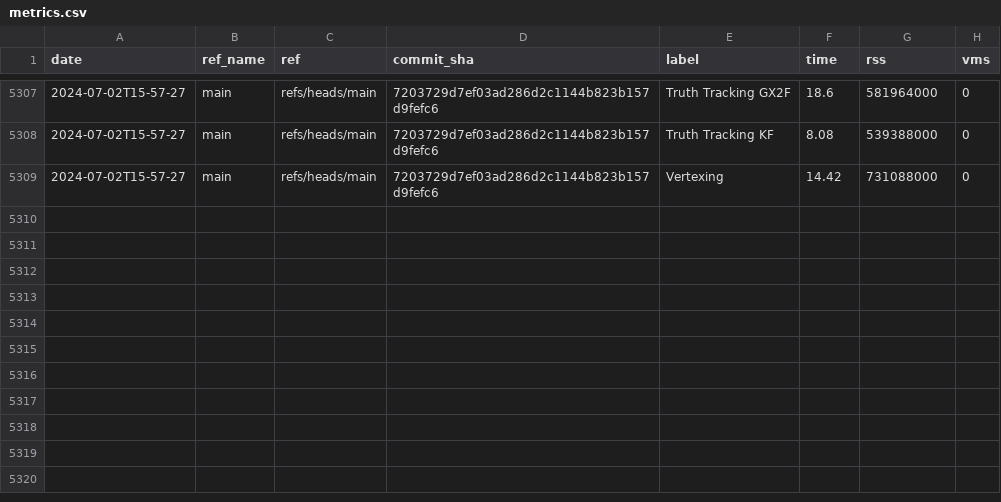
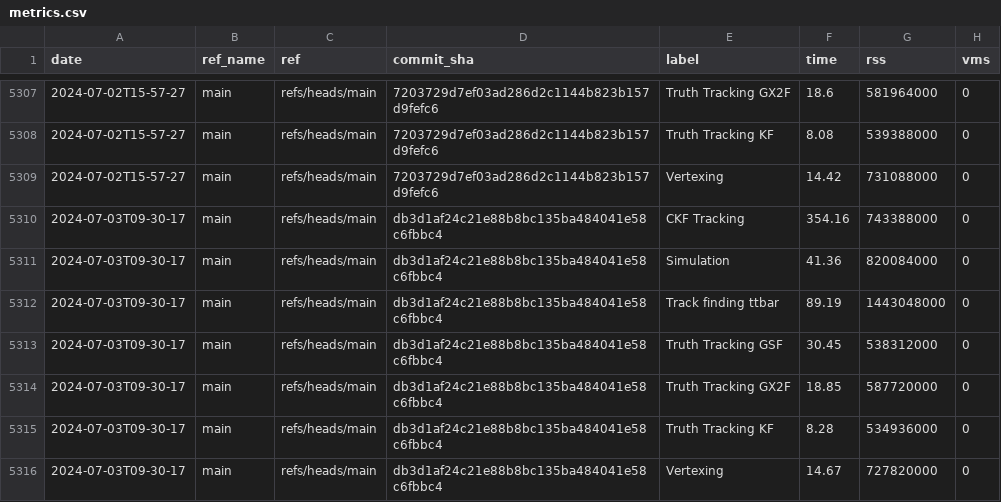
Before and after one commit to acts-project/runtime_metrics, a CSV file: metrics.csv, drawn as a sheet; only a part is shown, gaps mark what is left out.

```diff
--- a/metrics.csv
+++ b/metrics.csv
@@ -5309 +5309,8 @@ date,ref_name,ref,commit_sha,label,time,rss,vms
 2024-07-02T15-57-27,main,refs/heads/main,7203729d7ef03ad286d2c1144b823b157d9fefc6,Vertexing,14.42,731088000,0
+2024-07-03T09-30-17,main,refs/heads/main,db3d1af24c21e88b8bc135ba484041e58c6fbbc4,CKF Tracking,354.16,743388000,0
+2024-07-03T09-30-17,main,refs/heads/main,db3d1af24c21e88b8bc135ba484041e58c6fbbc4,Simulation,41.36,820084000,0
+2024-07-03T09-30-17,main,refs/heads/main,db3d1af24c21e88b8bc135ba484041e58c6fbbc4,Track finding ttbar,89.19,1443048000,0
+2024-07-03T09-30-17,main,refs/heads/main,db3d1af24c21e88b8bc135ba484041e58c6fbbc4,Truth Tracking GSF,30.45,538312000,0
+2024-07-03T09-30-17,main,refs/heads/main,db3d1af24c21e88b8bc135ba484041e58c6fbbc4,Truth Tracking GX2F,18.85,587720000,0
+2024-07-03T09-30-17,main,refs/heads/main,db3d1af24c21e88b8bc135ba484041e58c6fbbc4,Truth Tracking KF,8.28,534936000,0
+2024-07-03T09-30-17,main,refs/heads/main,db3d1af24c21e88b8bc135ba484041e58c6fbbc4,Vertexing,14.67,727820000,0
```
